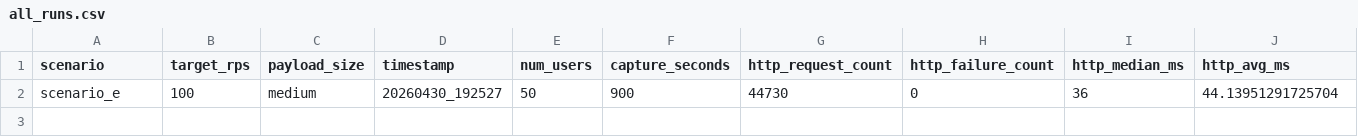
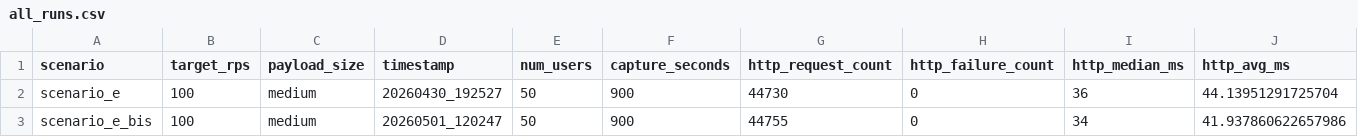
Before and after one commit to GaecKo/MasterThesis, a CSV file: testing/scripts/context_1/scenario_e/results/all_runs.csv, drawn as a sheet; only a part is shown; rows hold the shown columns only; the diff names each change by its address in the sheet, - before the commit and + after, or states it on an @@ line.

```diff
--- a/testing/scripts/context_1/scenario_e/results/all_runs.csv
+++ b/testing/scripts/context_1/scenario_e/results/all_runs.csv
+row 3: scenario_e_bis | 100 | medium | 20260501_120247 | 50 | 900 | 44755 | 0 | 34 | 41.937860622657986
```
Also changed, not shown: 8 other files.
